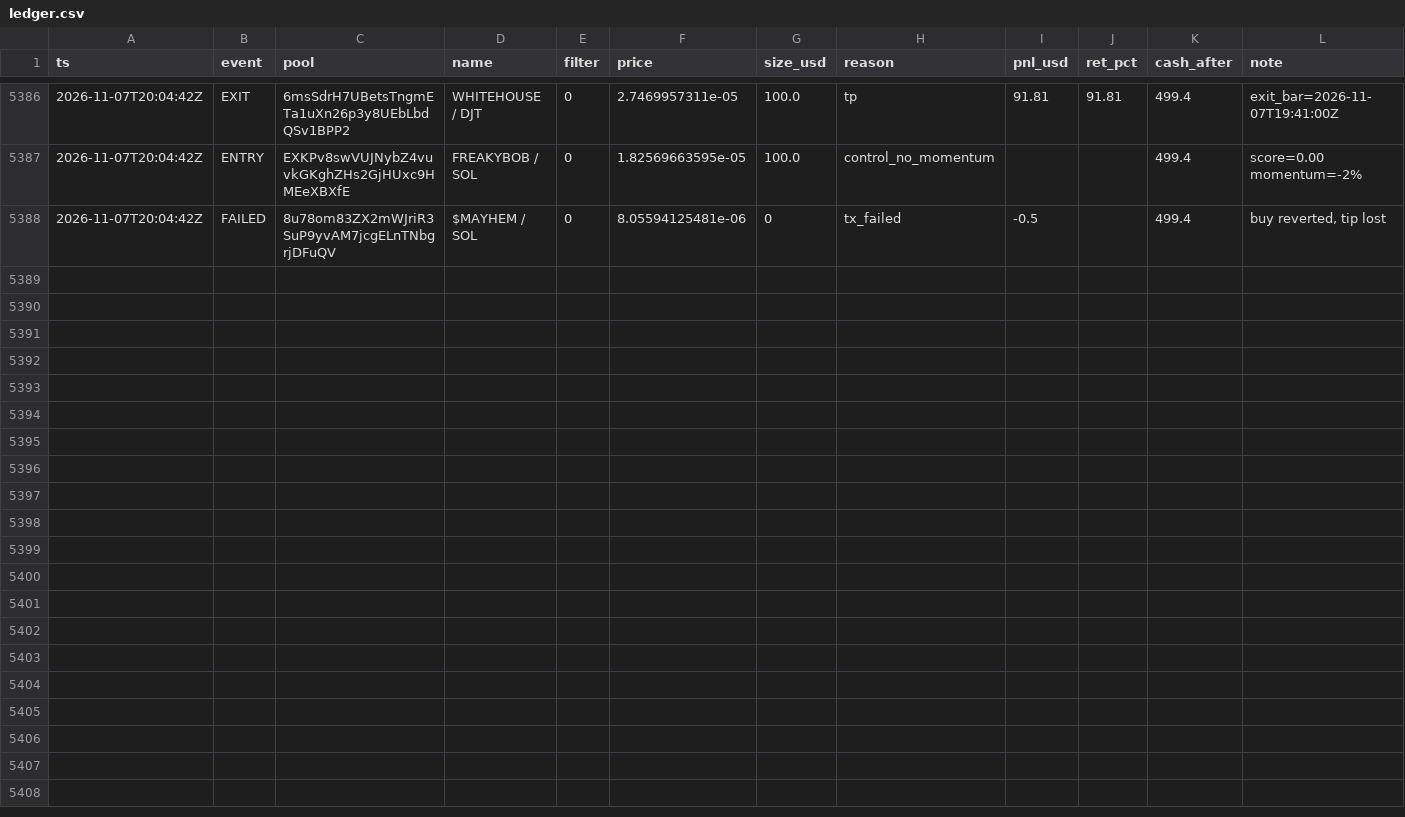
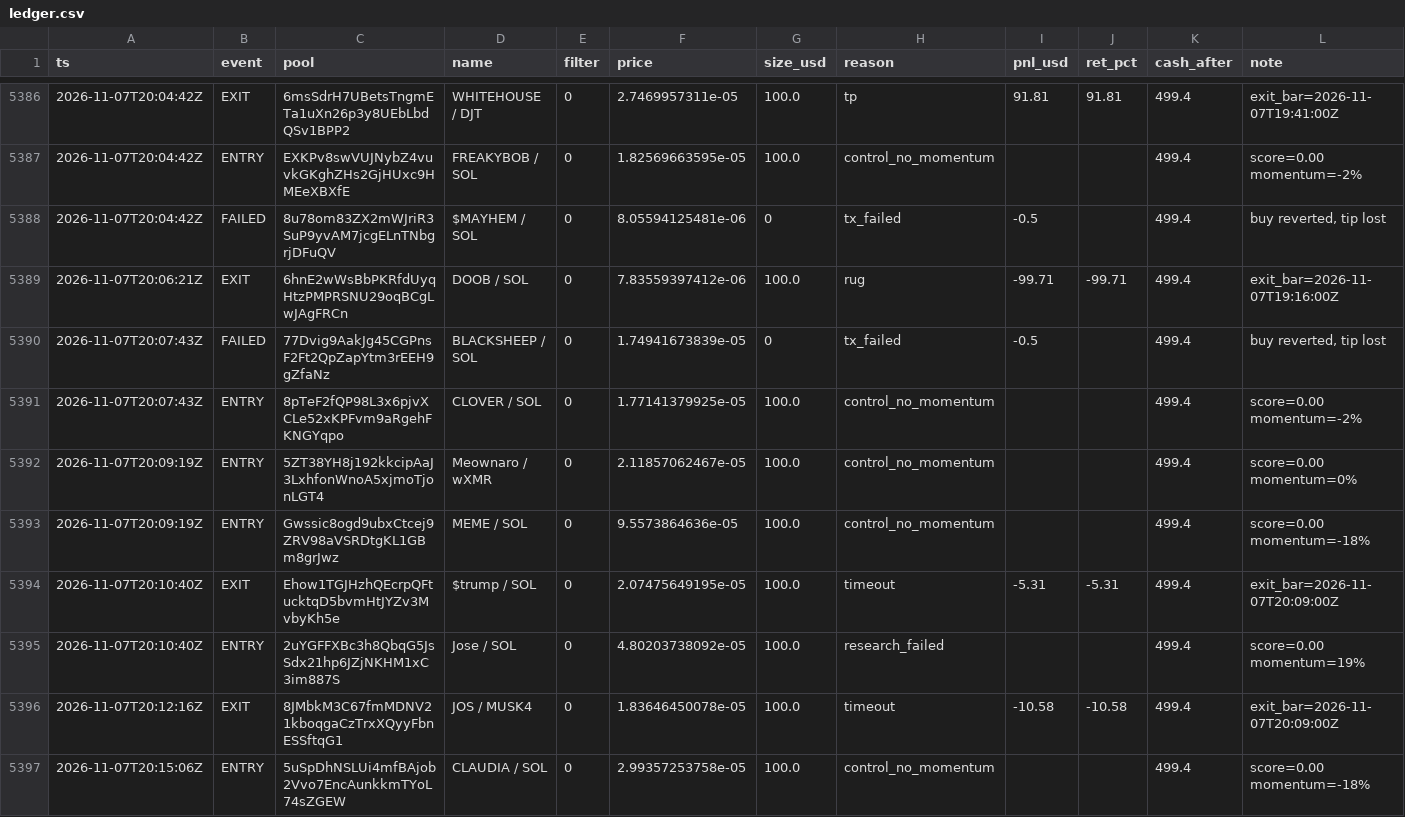
Before and after one commit to twangy2157/paper-trader-sim., a CSV file: paper_data/ledger.csv, drawn as a sheet; only a part is shown, gaps mark what is left out; rows hold the shown columns only; the diff names each change by its address in the sheet, - before the commit and + after, or states it on an @@ line.

Commit message:
paper trader update

```diff
--- a/paper_data/ledger.csv
+++ b/paper_data/ledger.csv
+row 5389: 2026-11-07T20:06:21Z | EXIT | 6hnE2wWsBbPKRfdUyqHtzPMPRSNU29oqBCgLwJAgFRCn | DOOB / SOL | 0 | 7.83559397412e-06 | 100.0 | rug | -99.71 | -99.71 | 499.4 | exit_bar=2026-11-07T19:16:00Z
+row 5390: 2026-11-07T20:07:43Z | FAILED | 77Dvig9AakJg45CGPnsF2Ft2QpZapYtm3rEEH9gZfaNz | BLACKSHEEP / SOL | 0 | 1.74941673839e-05 | 0 | tx_failed | -0.5 |  | 499.4 | buy reverted, tip lost
+row 5391: 2026-11-07T20:07:43Z | ENTRY | 8pTeF2fQP98L3x6pjvXCLe52xKPFvm9aRgehFKNGYqpo | CLOVER / SOL | 0 | 1.77141379925e-05 | 100.0 | control_no_momentum |  |  | 499.4 | score=0.00 momentum=-2%
+row 5392: 2026-11-07T20:09:19Z | ENTRY | 5ZT38YH8j192kkcipAaJ3LxhfonWnoA5xjmoTjonLGT4 | Meownaro / wXMR | 0 | 2.11857062467e-05 | 100.0 | control_no_momentum |  |  | 499.4 | score=0.00 momentum=0%
+row 5393: 2026-11-07T20:09:19Z | ENTRY | Gwssic8ogd9ubxCtcej9ZRV98aVSRDtgKL1GBm8grJwz | MEME / SOL | 0 | 9.5573864636e-05 | 100.0 | control_no_momentum |  |  | 499.4 | score=0.00 momentum=-18%
+row 5394: 2026-11-07T20:10:40Z | EXIT | Ehow1TGJHzhQEcrpQFtucktqD5bvmHtJYZv3MvbyKh5e | $trump / SOL | 0 | 2.07475649195e-05 | 100.0 | timeout | -5.31 | -5.31 | 499.4 | exit_bar=2026-11-07T20:09:00Z
+row 5395: 2026-11-07T20:10:40Z | ENTRY | 2uYGFFXBc3h8QbqG5JsSdx21hp6JZjNKHM1xC3im887S | Jose / SOL | 0 | 4.80203738092e-05 | 100.0 | research_failed |  |  | 499.4 | score=0.00 momentum=19%
+row 5396: 2026-11-07T20:12:16Z | EXIT | 8JMbkM3C67fmMDNV21kboqgaCzTrxXQyyFbnESSftqG1 | JOS / MUSK4 | 0 | 1.83646450078e-05 | 100.0 | timeout | -10.58 | -10.58 | 499.4 | exit_bar=2026-11-07T20:09:00Z
+row 5397: 2026-11-07T20:15:06Z | ENTRY | 5uSpDhNSLUi4mfBAjob2Vvo7EncAunkkmTYoL74sZGEW | CLAUDIA / SOL | 0 | 2.99357253758e-05 | 100.0 | control_no_momentum |  |  | 499.4 | score=0.00 momentum=-18%
```
Also changed, not shown: paper_data/variants.csv, 3 other files.
